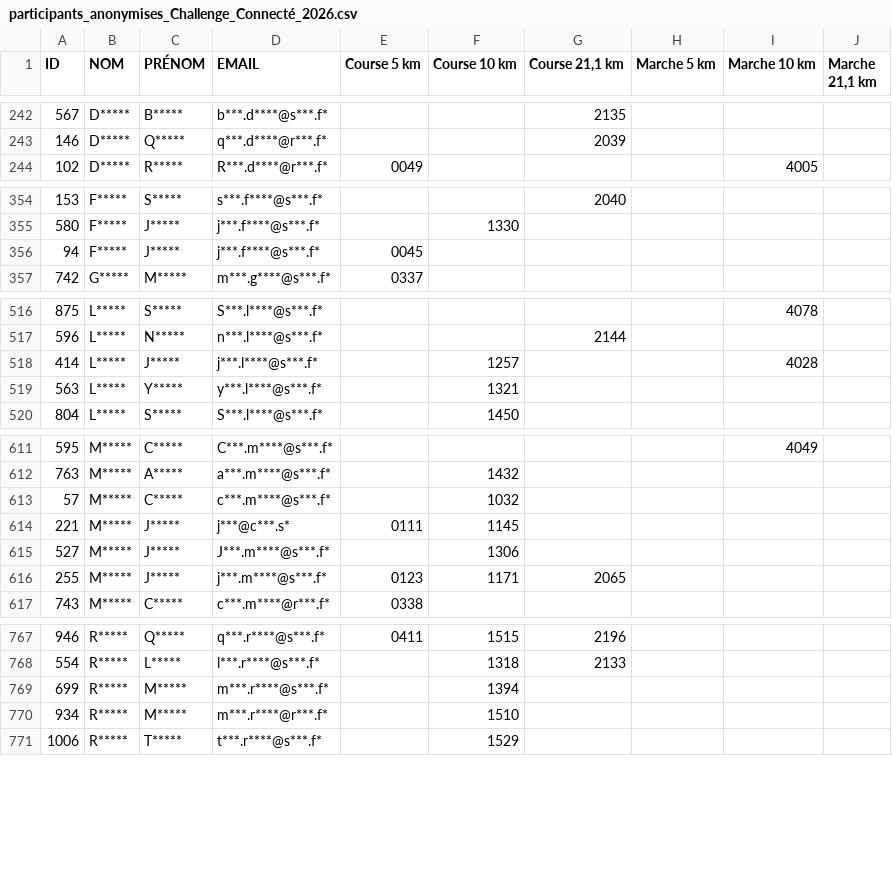
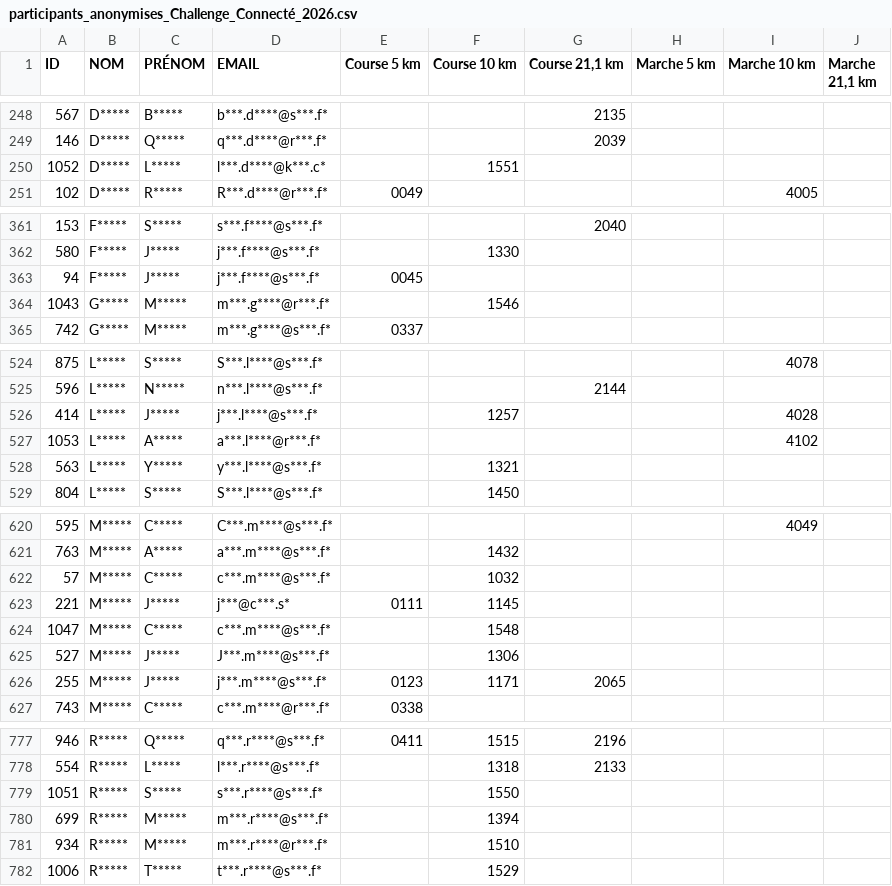
Before and after one commit to n58s29/SoRunning-inscriptions-2026, a CSV file: data/participants_anonymises_Challenge_Connecté_2026.csv, drawn as a sheet; only a part is shown, gaps mark what is left out; the diff covers the shown part only; the diff names each change by its address in the sheet, - before the commit and + after, or states it on an @@ line.

```diff
--- a/data/participants_anonymises_Challenge_Connecté_2026.csv
+++ b/data/participants_anonymises_Challenge_Connecté_2026.csv
+row 250: 1052 | D***** | L***** | l***.d****@k***.c* |  | 1551
+row 364: 1043 | G***** | M***** | m***.g****@r***.f* |  | 1546
+row 527: 1053 | L***** | A***** | a***.l****@r***.f* |  |  |  |  | 4102
+row 624: 1047 | M***** | C***** | c***.m****@s***.f* |  | 1548
+row 779: 1051 | R***** | S***** | s***.r****@s***.f* |  | 1550
```
Also changed, not shown: 6 added rows and 2 edited cells elsewhere in this file.
